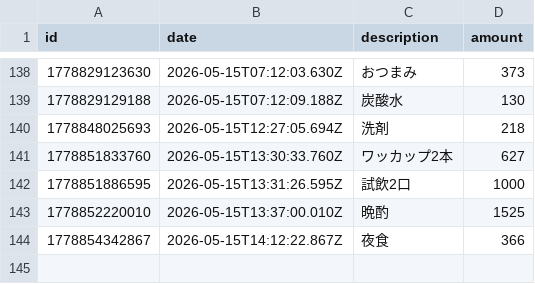
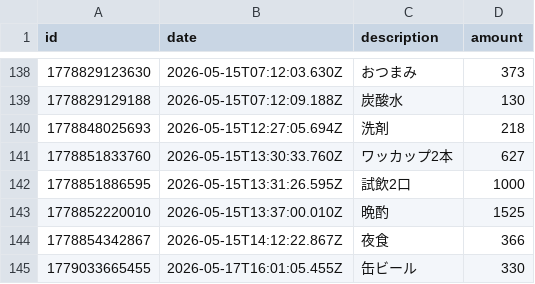
Before and after one commit to naoyamashita/expense-tracker, a CSV file: data.csv, drawn as a sheet; only a part is shown, gaps mark what is left out.

Commit message:
Update data.csv

```diff
--- a/data.csv
+++ b/data.csv
@@ -144 +144,2 @@ id,date,description,amount
 1778854342867,2026-05-15T14:12:22.867Z,"夜食",366
+1779033665455,2026-05-17T16:01:05.455Z,"缶ビール",330
```
